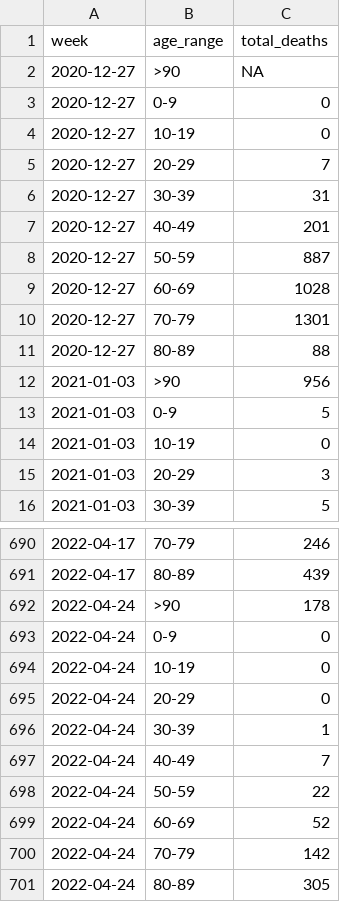
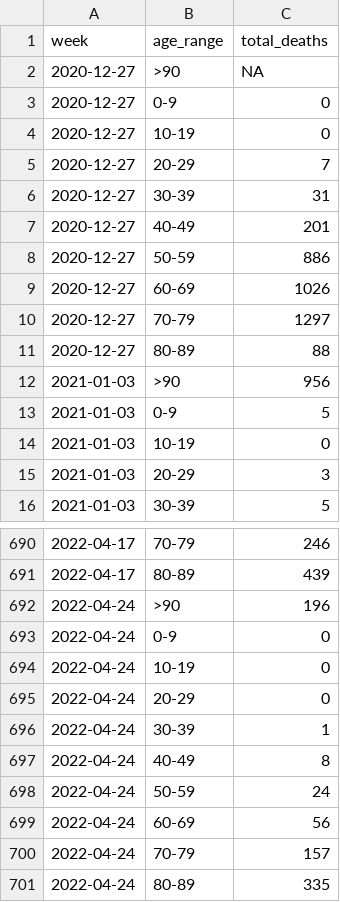
Before and after one commit to lvegro/iss-decessi-eta, a CSV file: data/data1.csv, drawn as a sheet; only a part is shown, gaps mark what is left out.

```diff
--- a/data/data1.csv
+++ b/data/data1.csv
@@ -7,5 +7,5 @@ week,age_range,total_deaths
 2020-12-27,40-49,201
-2020-12-27,50-59,887
-2020-12-27,60-69,1028
-2020-12-27,70-79,1301
+2020-12-27,50-59,886
+2020-12-27,60-69,1026
+2020-12-27,70-79,1297
 2020-12-27,80-89,88
@@ -691,3 +691,3 @@ week,age_range,total_deaths
 2022-04-17,80-89,439
-2022-04-24,>90,178
+2022-04-24,>90,196
 2022-04-24,0-9,0
@@ -696,6 +696,6 @@ week,age_range,total_deaths
 2022-04-24,30-39,1
-2022-04-24,40-49,7
-2022-04-24,50-59,22
-2022-04-24,60-69,52
-2022-04-24,70-79,142
-2022-04-24,80-89,305
+2022-04-24,40-49,8
+2022-04-24,50-59,24
+2022-04-24,60-69,56
+2022-04-24,70-79,157
+2022-04-24,80-89,335
```
